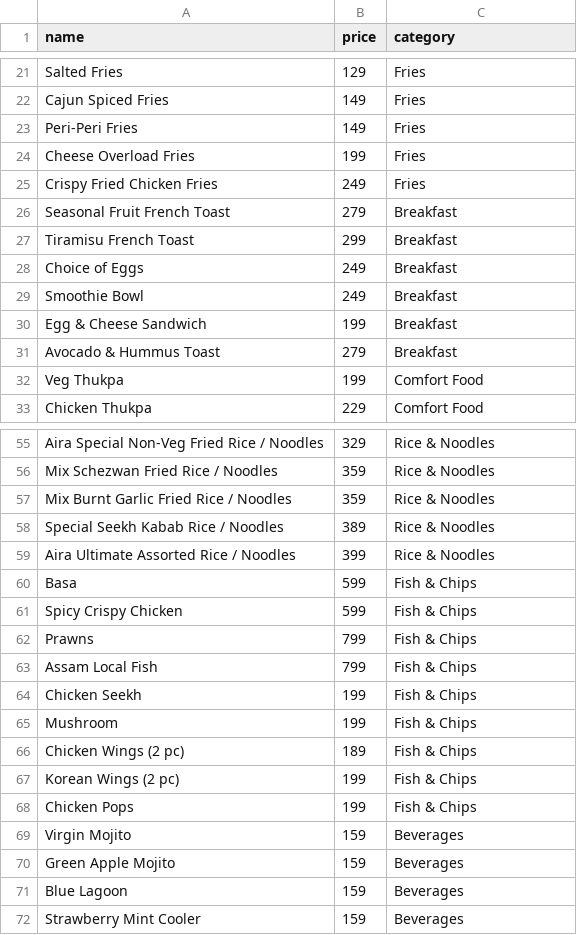
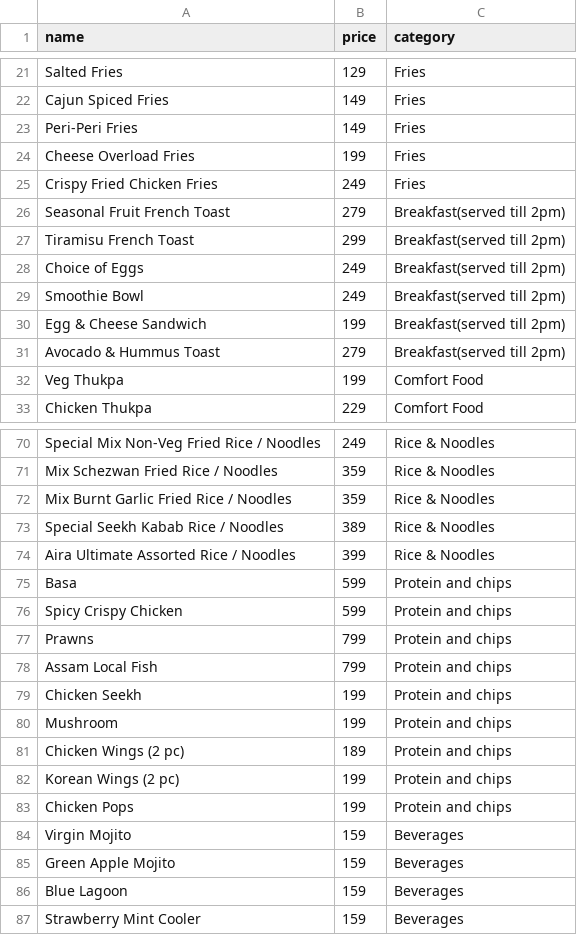
Before and after one commit to saymonchatterjee-byte/aira-cafe, a CSV file: menu_items_base_names.csv, drawn as a sheet; only a part is shown, gaps mark what is left out; addresses are those after the commit; the diff covers the shown part only; the diff names each change by its address in the sheet, - before the commit and + after, or states it on an @@ line.

```diff
--- a/menu_items_base_names.csv
+++ b/menu_items_base_names.csv
-C26:C31 (category): Breakfast
+C26:C31 (category): Breakfast(served till 2pm)
-A70 (name): Aira Special Non-Veg Fried Rice / Noodles
+A70 (name): Special Mix Non-Veg Fried Rice / Noodles
-B70 (price): 329
+B70 (price): 249
-C75:C83 (category): Fish & Chips
+C75:C83 (category): Protein and chips
```
Also changed, not shown: 16 added rows, 1 removed row and 17 edited cells elsewhere in this file, menu_items_no_id.csv, 2 other files.
